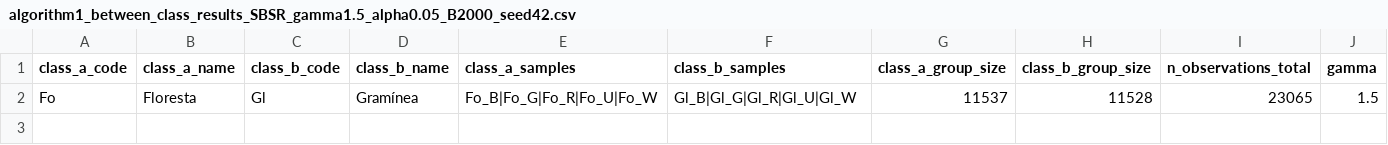
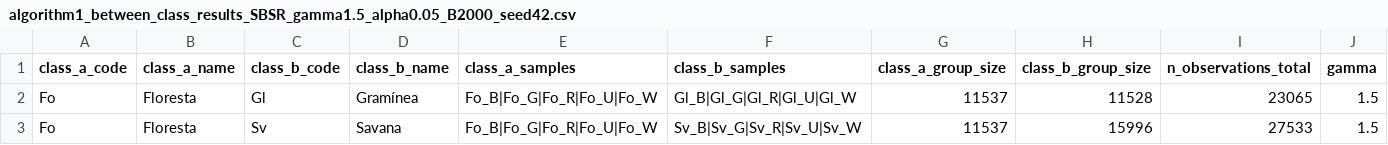
Before and after one commit to JalesBussinguer/thesis_code, a CSV file: analysis/t_test_algorithms/results/algorithm1_between_class_results_SBSR_gamma1.5_alpha0.05_B2000_seed42.csv, drawn as a sheet; only a part is shown; rows hold the shown columns only; the diff names each change by its address in the sheet, - before the commit and + after, or states it on an @@ line.

Commit message:
Results - Fo x SV - gamma 1.5

```diff
--- a/analysis/t_test_algorithms/results/algorithm1_between_class_results_SBSR_gamma1.5_alpha0.05_B2000_seed42.csv
+++ b/analysis/t_test_algorithms/results/algorithm1_between_class_results_SBSR_gamma1.5_alpha0.05_B2000_seed42.csv
+row 3: Fo | Floresta | Sv | Savana | Fo_B|Fo_G|Fo_R|Fo_U|Fo_W | Sv_B|Sv_G|Sv_R|Sv_U|Sv_W | 11537 | 15996 | 27533 | 1.5
```
Also changed, not shown: 1 other file.
